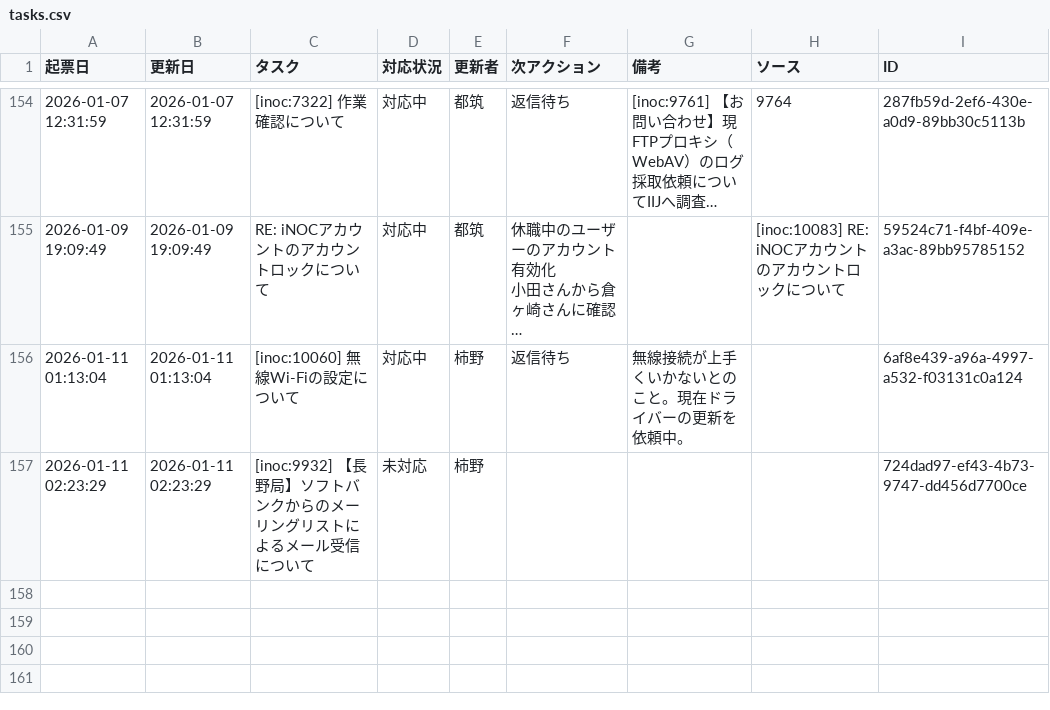
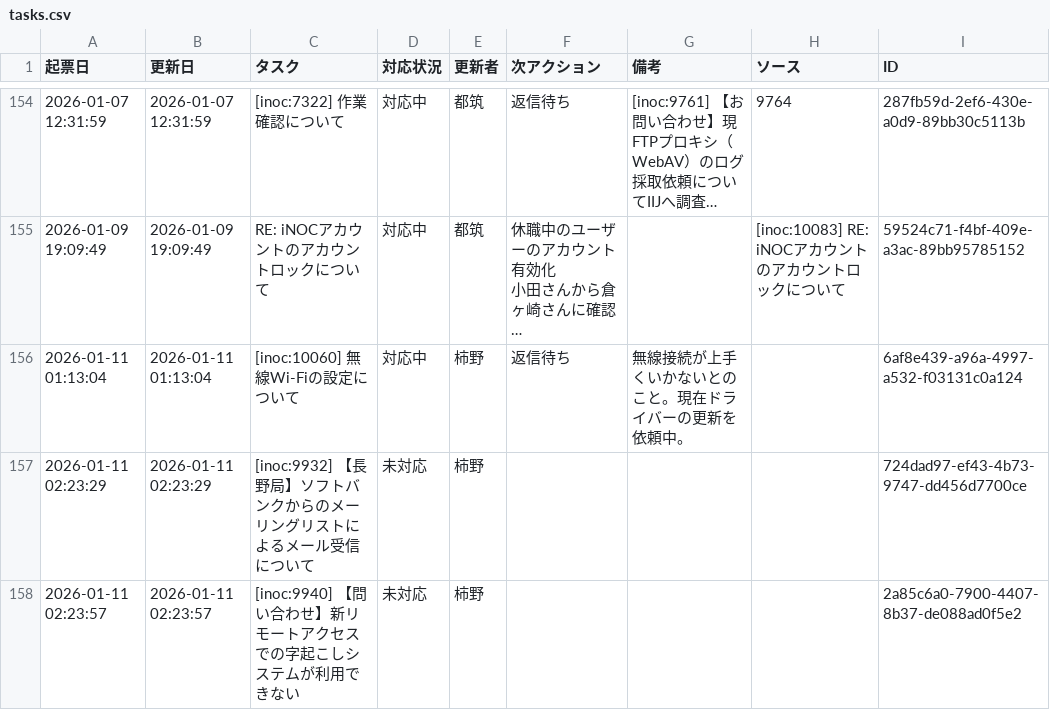
Before and after one commit to weakest4me/taskboard-streamlit, a CSV file: tasks.csv, drawn as a sheet; only a part is shown, gaps mark what is left out; long unchanged cells end in …; the diff names each change by its address in the sheet, - before the commit and + after, or states it on an @@ line.

Commit message:
Update tasks.csv from Streamlit app (2026-01-11 02:23:57 JST)

```diff
--- a/tasks.csv
+++ b/tasks.csv
+row 158: 2026-01-11 02:23:57 | 2026-01-11 02:23:57 | [inoc:9940] 【問い合わせ】新リモートアクセスでの字起こしシステムが利用できない | 未対応 | 柿野 |  |  |  | 2a85c6a0-7900-4407-8b37-de088ad0f5e2
```
